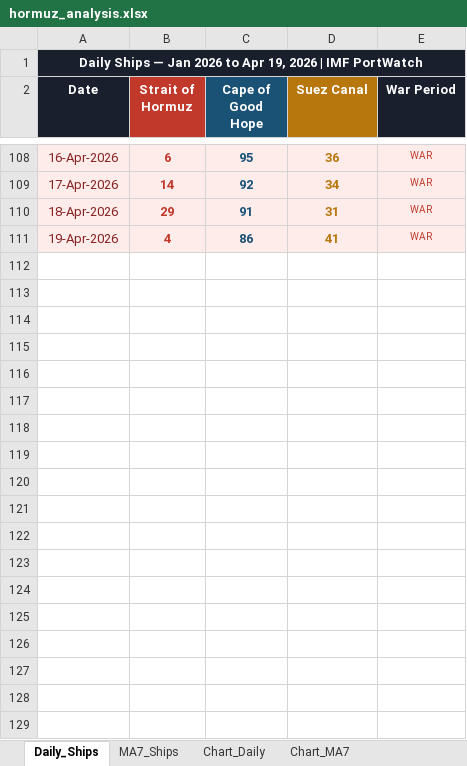
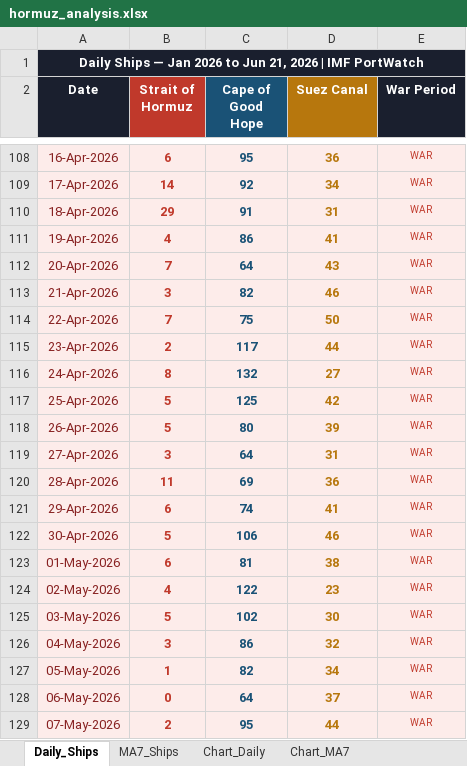
Before and after one commit to Data-Innovation-For-Africa/hormuz_impact_Africa, an Excel workbook: data/hormuz_analysis.xlsx, sheet Daily_Ships, drawn as a sheet; only a part is shown, gaps mark what is left out; values as stored, in another font and other column widths than the file's, no borders; the diff covers the shown part only; the diff names each change by its address in the sheet, - before the commit and + after, or states it on an @@ line.

```diff
--- a/data/hormuz_analysis.xlsx (sheet Daily_Ships)
+++ b/data/hormuz_analysis.xlsx (sheet Daily_Ships)
-A1 (Date): …2026 to Apr 19, 2026 |…
+A1 (Date): …2026 to Jun 21, 2026 |…
+row 112: 20-Apr-2026 | 7 | 64 | 43 | WAR
+row 113: 21-Apr-2026 | 3 | 82 | 46 | WAR
+row 114: 22-Apr-2026 | 7 | 75 | 50 | WAR
+row 115: 23-Apr-2026 | 2 | 117 | 44 | WAR
+row 116: 24-Apr-2026 | 8 | 132 | 27 | WAR
+row 117: 25-Apr-2026 | 5 | 125 | 42 | WAR
+row 118: 26-Apr-2026 | 5 | 80 | 39 | WAR
+row 119: 27-Apr-2026 | 3 | 64 | 31 | WAR
+row 120: 28-Apr-2026 | 11 | 69 | 36 | WAR
+row 121: 29-Apr-2026 | 6 | 74 | 41 | WAR
+row 122: 30-Apr-2026 | 5 | 106 | 46 | WAR
+row 123: 01-May-2026 | 6 | 81 | 38 | WAR
+row 124: 02-May-2026 | 4 | 122 | 23 | WAR
+row 125: 03-May-2026 | 5 | 102 | 30 | WAR
+row 126: 04-May-2026 | 3 | 86 | 32 | WAR
+row 127: 05-May-2026 | 1 | 82 | 34 | WAR
+row 128: 06-May-2026 | 0 | 64 | 37 | WAR
+row 129: 07-May-2026 | 2 | 95 | 44 | WAR
```
Also changed, not shown: 45 added rows elsewhere in this sheet, sheet MA7_Ships, sheet Chart_MA7, sheet Chart_Daily, charts or pictures, 1 other file.
